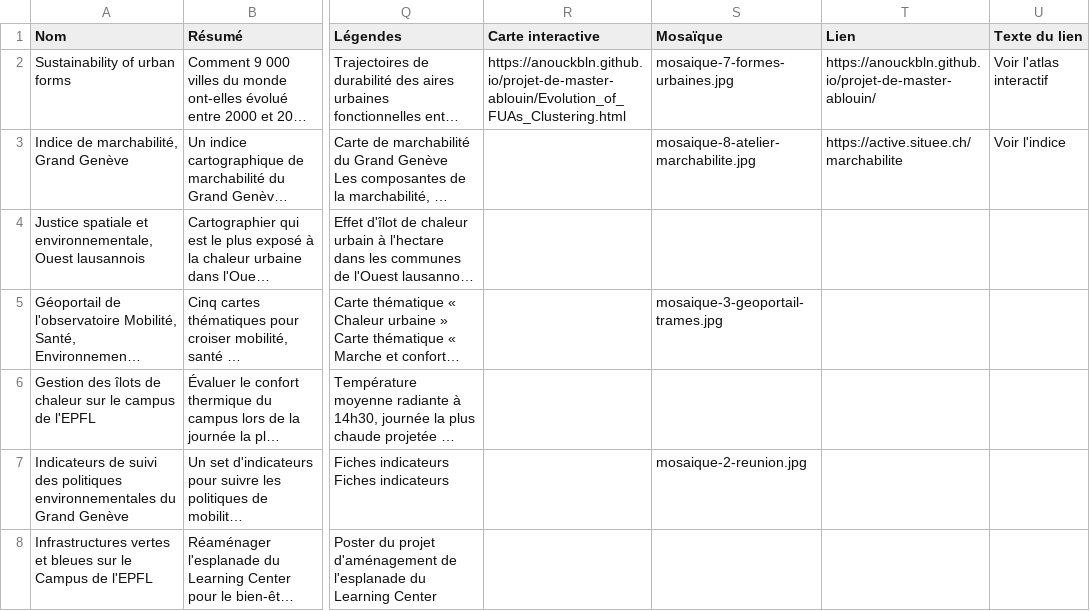
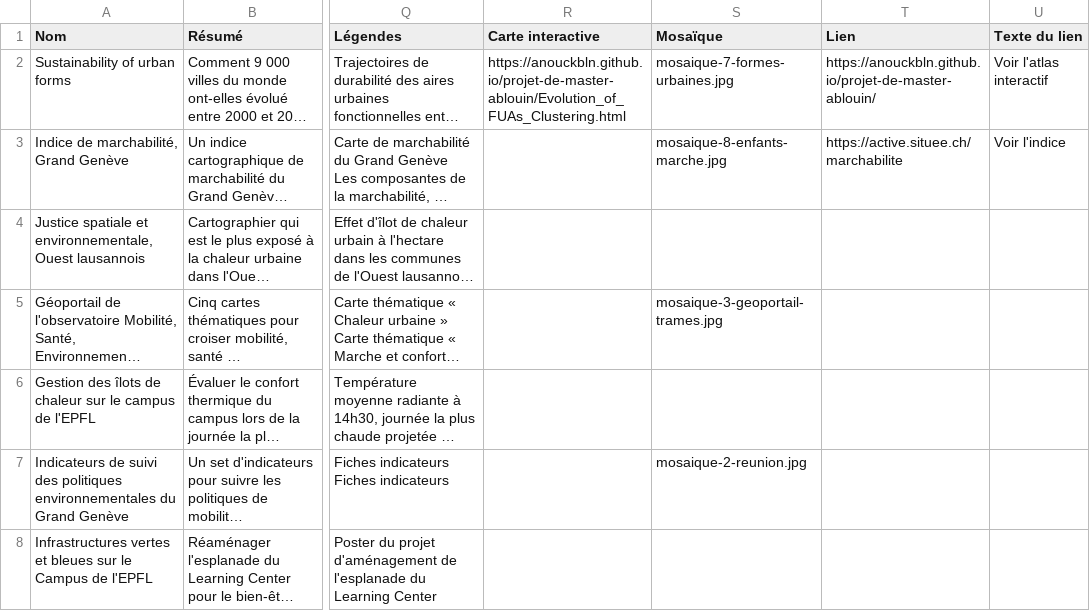
Before and after one commit to anouckbln/anouckbln.github.io, a CSV file: donnees/projets.csv, drawn as a sheet; only a part is shown, gaps mark what is left out; long unchanged cells end in …; the diff names each change by its address in the sheet, - before the commit and + after, or states it on an @@ line.

```diff
--- a/donnees/projets.csv
+++ b/donnees/projets.csv
-S3 (Mosaïque): mosaique-8-atelier-marchabilite.jpg
+S3 (Mosaïque): mosaique-8-enfants-marche.jpg
```
Also changed, not shown: 3 other files.
